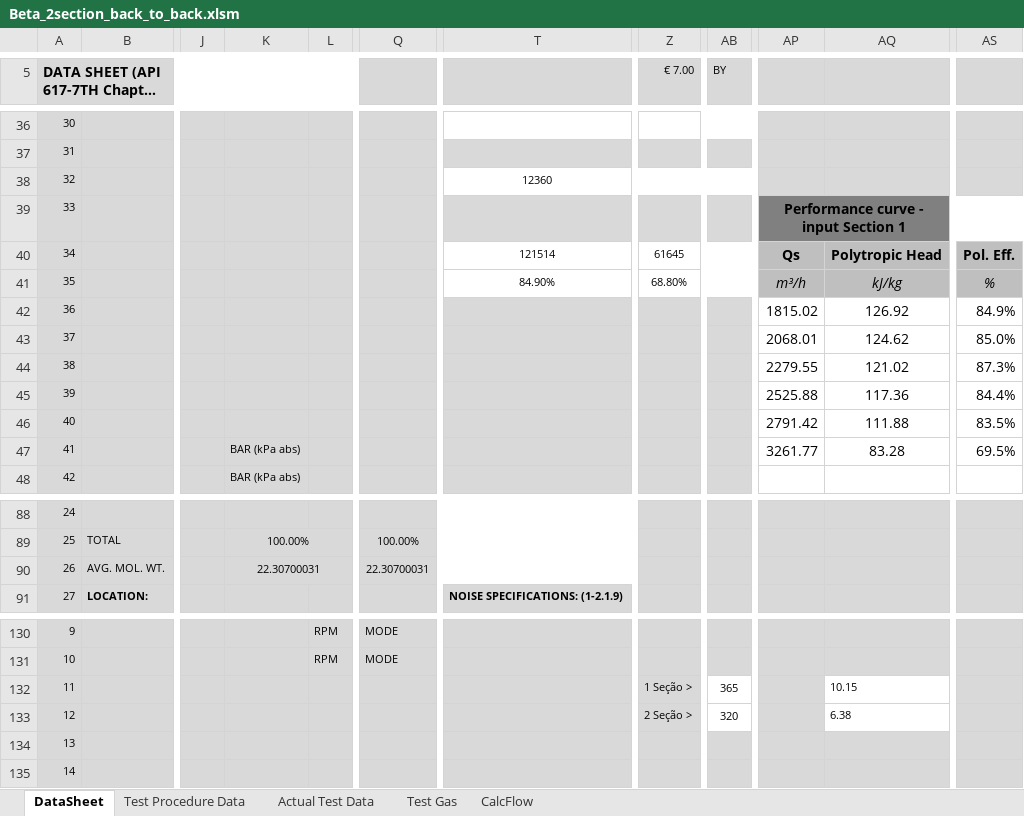
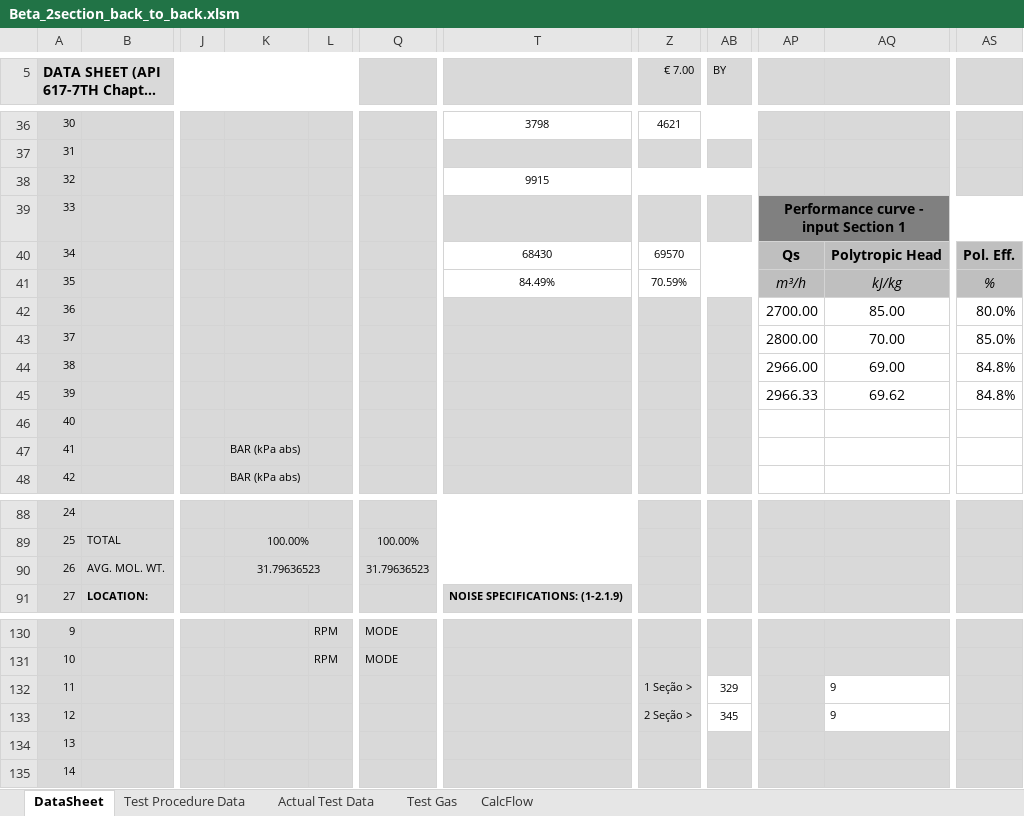
Before and after one commit to petrobras/ccp, an Excel workbook: scripts/Performance-Test/Beta_2section_back_to_back.xlsm, sheet DataSheet, drawn as a sheet; only a part is shown, gaps mark what is left out; long unchanged cells end in …; values as stored, in another font and other column widths than the file's, no borders; charts and pictures not drawn; the diff covers the shown part only; the diff names each change by its address in the sheet, - before the commit and + after, or states it on an @@ line.

```diff
--- a/scripts/Performance-Test/Beta_2section_back_to_back.xlsm (sheet DataSheet)
+++ b/scripts/Performance-Test/Beta_2section_back_to_back.xlsm (sheet DataSheet)
-T36: (empty)
+T36: 3798
-Z36 (€ 7.00): (empty)
+Z36 (€ 7.00): 4621
-T38: 12360
+T38: 9915
-T40: 121514
+T40: 68430
-Z40 (€ 7.00): 61645
+Z40 (€ 7.00): 69570
-T41: 84.90%
+T41: 84.49%
-Z41 (€ 7.00): 68.80%
+Z41 (€ 7.00): 70.59%
-AP42: 1815.02
+AP42: 2700.00
-AQ42: 126.92
+AQ42: 85.00
-AS42: 84.9%
+AS42: 80.0%
-AP43: 2068.01
+AP43: 2800.00
-AQ43: 124.62
+AQ43: 70.00
-AP44: 2279.55
+AP44: 2966.00
-AQ44: 121.02
+AQ44: 69.00
-AS44: 87.3%
+AS44: 84.8%
-AP45: 2525.88
+AP45: 2966.33
-AQ45: 117.36
+AQ45: 69.62
-AS45: 84.4%
+AS45: 84.8%
-AP46: 2791.42
+AP46: (empty)
-AQ46: 111.88
+AQ46: (empty)
-AS46: 83.5%
+AS46: (empty)
-AP47: 3261.77
+AP47: (empty)
-AQ47: 83.28
+AQ47: (empty)
-AS47: 69.5%
+AS47: (empty)
-K90: 22.30700031
+K90: 31.79636523
-Q90: 22.30700031
+Q90: 31.79636523
-AB132 (BY): 365
+AB132 (BY): 329
-AQ132: 10.15
+AQ132: 9
-AB133 (BY): 320
+AB133 (BY): 345
-AQ133: 6.38
+AQ133: 9
```
Also changed, not shown: 2 added rows, 2 removed rows and 65 edited cells elsewhere in this sheet, sheet Actual Test Data, sheet Test Gas, charts or pictures.
